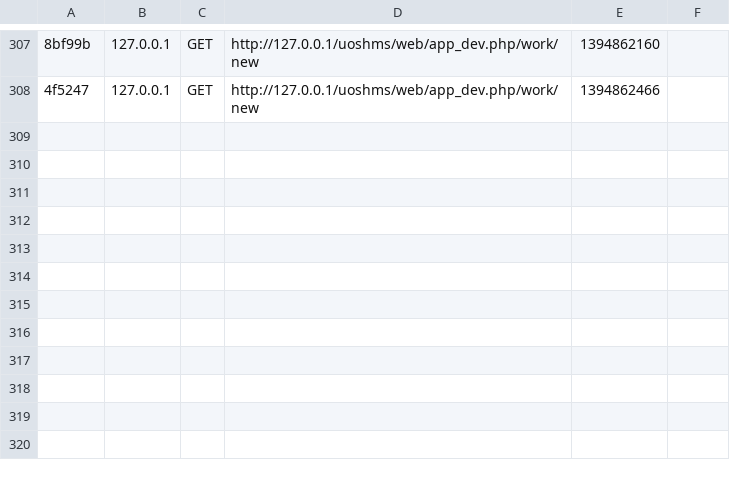
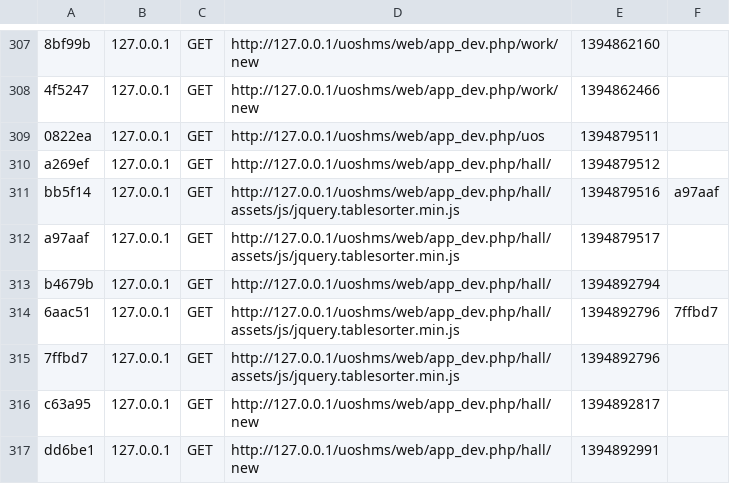
Before and after one commit to bruntha1991/uoshms, a CSV file: app/cache/dev/profiler/index.csv, drawn as a sheet; only a part is shown, gaps mark what is left out; the diff names each change by its address in the sheet, - before the commit and + after, or states it on an @@ line.

Commit message:
hall

```diff
--- a/app/cache/dev/profiler/index.csv
+++ b/app/cache/dev/profiler/index.csv
+row 309: 0822ea | 127.0.0.1 | GET | http://127.0.0.1/uoshms/web/app_dev.php/uos | 1394879511
+row 310: a269ef | 127.0.0.1 | GET | http://127.0.0.1/uoshms/web/app_dev.php/hall/ | 1394879512
+row 311: bb5f14 | 127.0.0.1 | GET | http://127.0.0.1/uoshms/web/app_dev.php/hall/assets/js/jquery.tablesorter.min.js | 1394879516 | a97aaf
+row 312: a97aaf | 127.0.0.1 | GET | http://127.0.0.1/uoshms/web/app_dev.php/hall/assets/js/jquery.tablesorter.min.js | 1394879517
+row 313: b4679b | 127.0.0.1 | GET | http://127.0.0.1/uoshms/web/app_dev.php/hall/ | 1394892794
+row 314: 6aac51 | 127.0.0.1 | GET | http://127.0.0.1/uoshms/web/app_dev.php/hall/assets/js/jquery.tablesorter.min.js | 1394892796 | 7ffbd7
+row 315: 7ffbd7 | 127.0.0.1 | GET | http://127.0.0.1/uoshms/web/app_dev.php/hall/assets/js/jquery.tablesorter.min.js | 1394892796
+row 316: c63a95 | 127.0.0.1 | GET | http://127.0.0.1/uoshms/web/app_dev.php/hall/new | 1394892817
+row 317: dd6be1 | 127.0.0.1 | GET | http://127.0.0.1/uoshms/web/app_dev.php/hall/new | 1394892991
```
Also changed, not shown: 12 other files.
